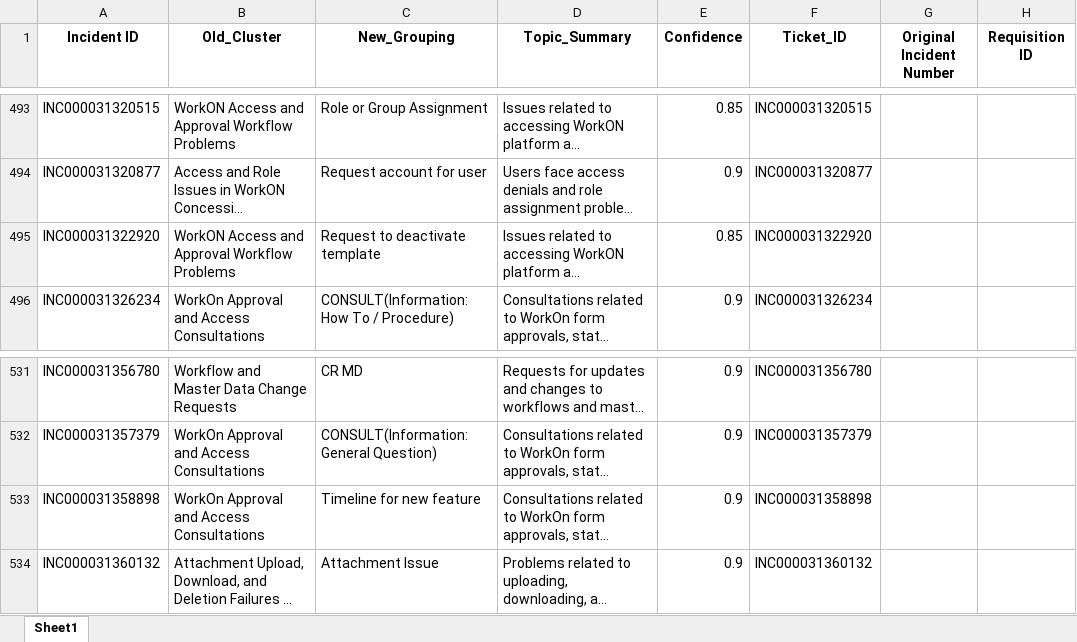
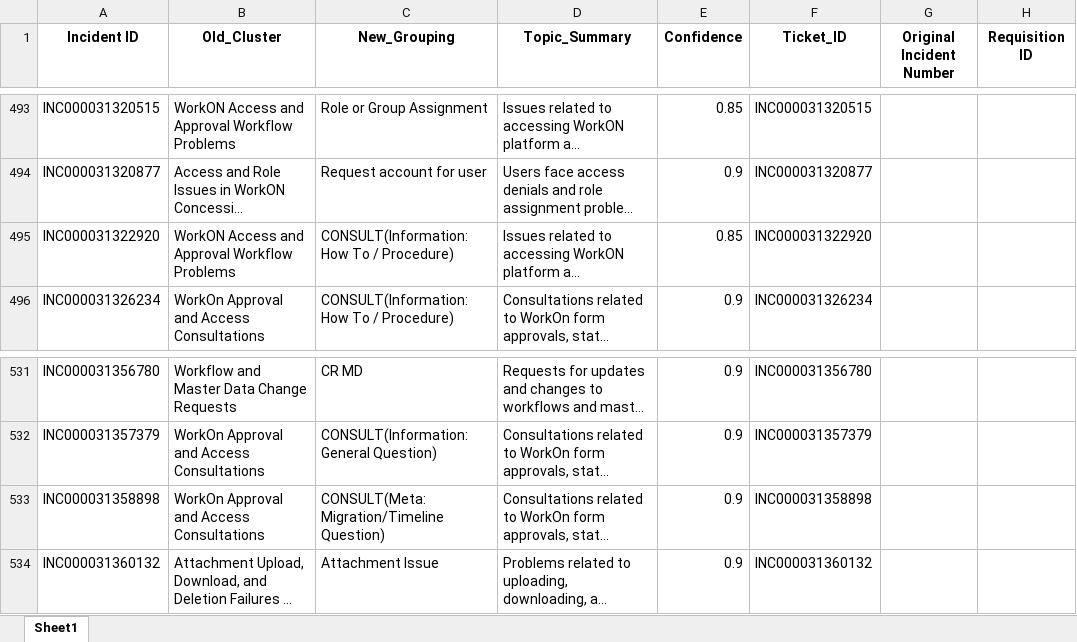
Before and after one commit to dudd203204/PJ-07-SMT_Analysis, an Excel workbook: Ticket_Cluster_Mapping_Complete.xlsx, sheet Sheet1, drawn as a sheet; only a part is shown, gaps mark what is left out; long unchanged cells end in …; values as stored, in another font and other column widths than the file's, no borders; the diff names each change by its address in the sheet, - before the commit and + after, or states it on an @@ line.

```diff
--- a/Ticket_Cluster_Mapping_Complete.xlsx (sheet Sheet1)
+++ b/Ticket_Cluster_Mapping_Complete.xlsx (sheet Sheet1)
-C495 (New_Grouping): Request to deactivate template
+C495 (New_Grouping): CONSULT(Information: How To / Procedure)
-C533 (New_Grouping): Timeline for new feature
+C533 (New_Grouping): CONSULT(Meta: Migration/Timeline Question)
```
Also changed, not shown: Statistics_Latest_Consolidated.xlsx, 10 other files.
